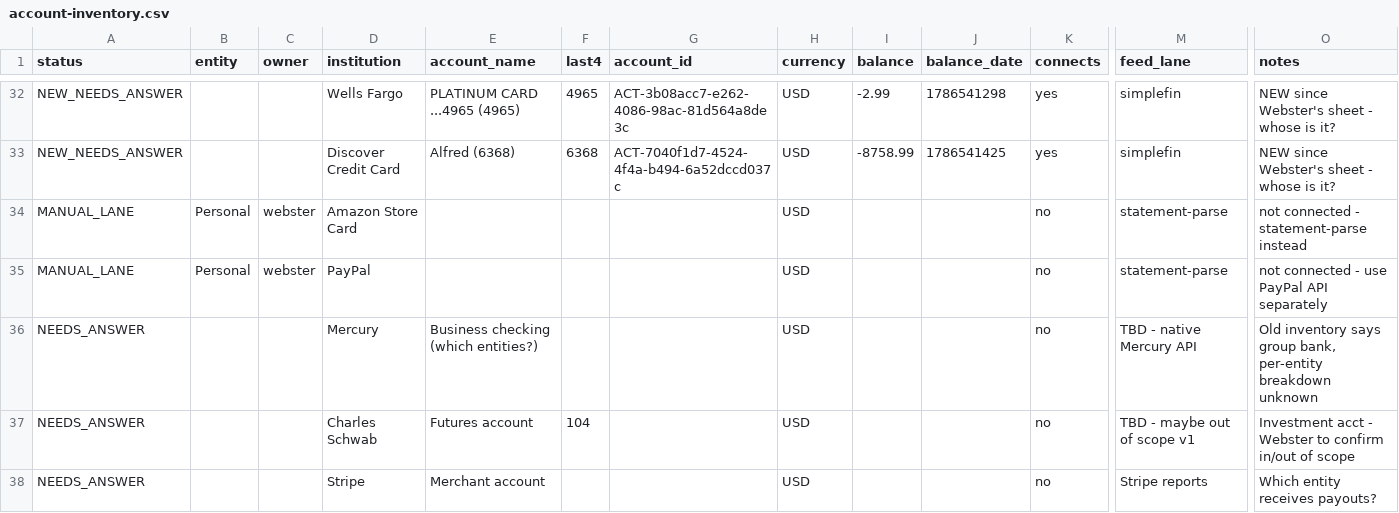
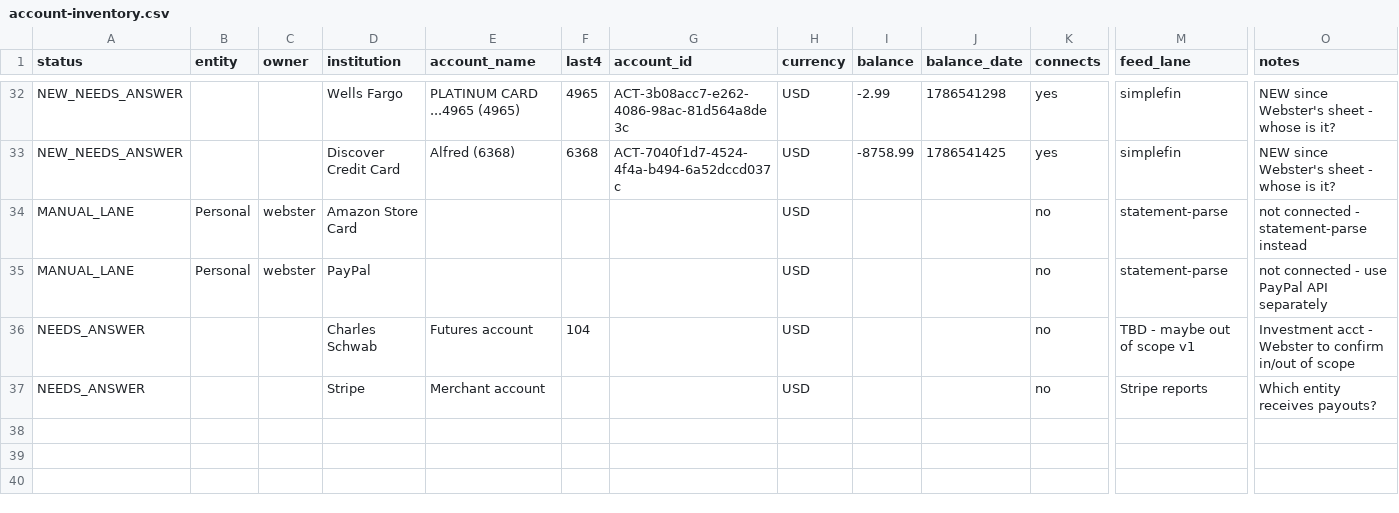
Before and after one commit to webkodiak/mw-books, a CSV file: inventory/account-inventory.csv, drawn as a sheet; only a part is shown, gaps mark what is left out; rows hold the shown columns only; the diff names each change by its address in the sheet, - before the commit and + after, or states it on an @@ line.

Commit message:
Drop Mercury (not used going forward); regenerate inventory

```diff
--- a/inventory/account-inventory.csv
+++ b/inventory/account-inventory.csv
-row 36: NEEDS_ANSWER |  |  | Mercury | Business checking (which entities?) |  |  | USD |  |  | no | TBD - native Mercury API | Old inventory says group bank, per-entity breakdown unknown
```
Also changed, not shown: 1 other file.
